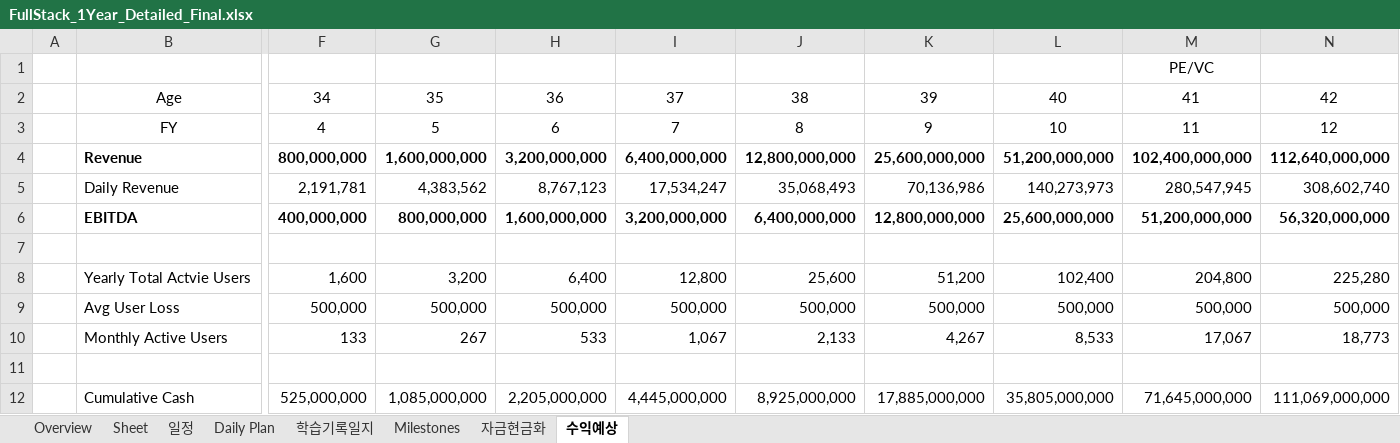
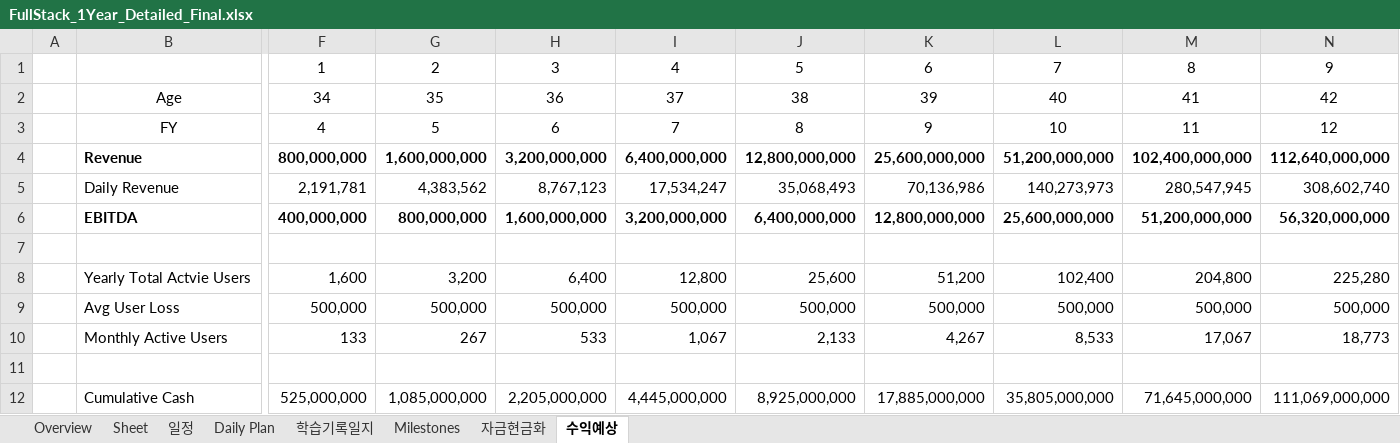
Before and after one commit to horrang2E/Curriculum, an Excel workbook: FullStack_1Year_Detailed_Final.xlsx, sheet 수익예상, drawn as a sheet; only a part is shown, gaps mark what is left out; values as stored, in another font and other column widths than the file's, no borders; charts and pictures not drawn; removed rows and columns are numbered as before the commit, all else as after; rows hold the shown columns only; the diff names each change by its address in the sheet, - before the commit and + after, or states it on an @@ line.

```diff
--- a/FullStack_1Year_Detailed_Final.xlsx (sheet 수익예상)
+++ b/FullStack_1Year_Detailed_Final.xlsx (sheet 수익예상)
-row 1:  |  |  |  |  |  |  |  |  | PE/VC
+row 1:  |  | 1 | 2 | 3 | 4 | 5 | 6 | 7 | 8 | 9
```
Also changed, not shown: sheet 학습기록일지, 49 other files.
